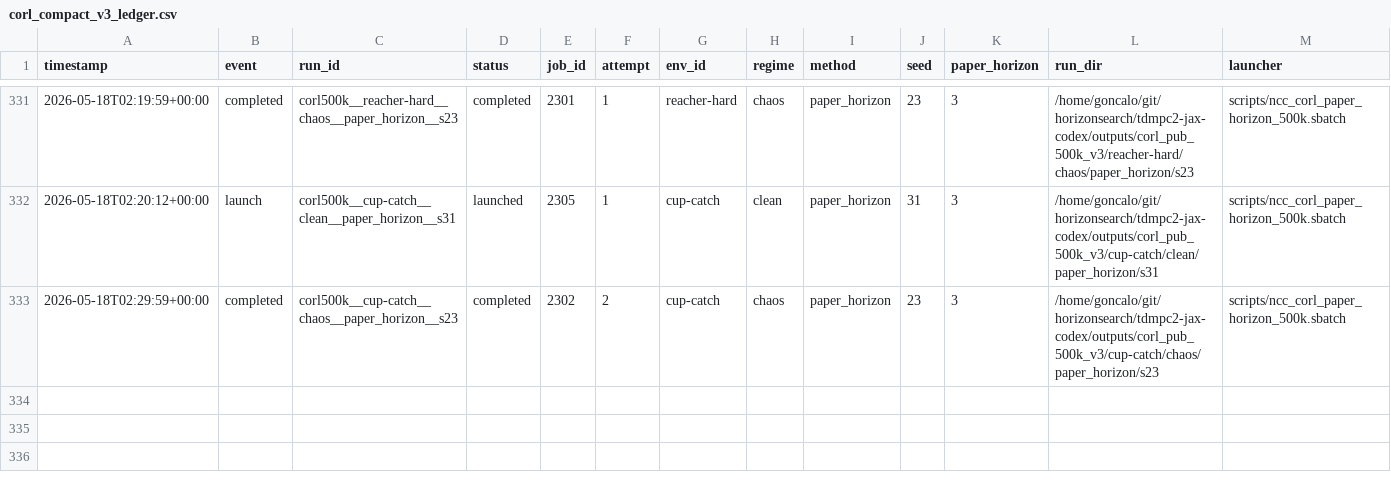
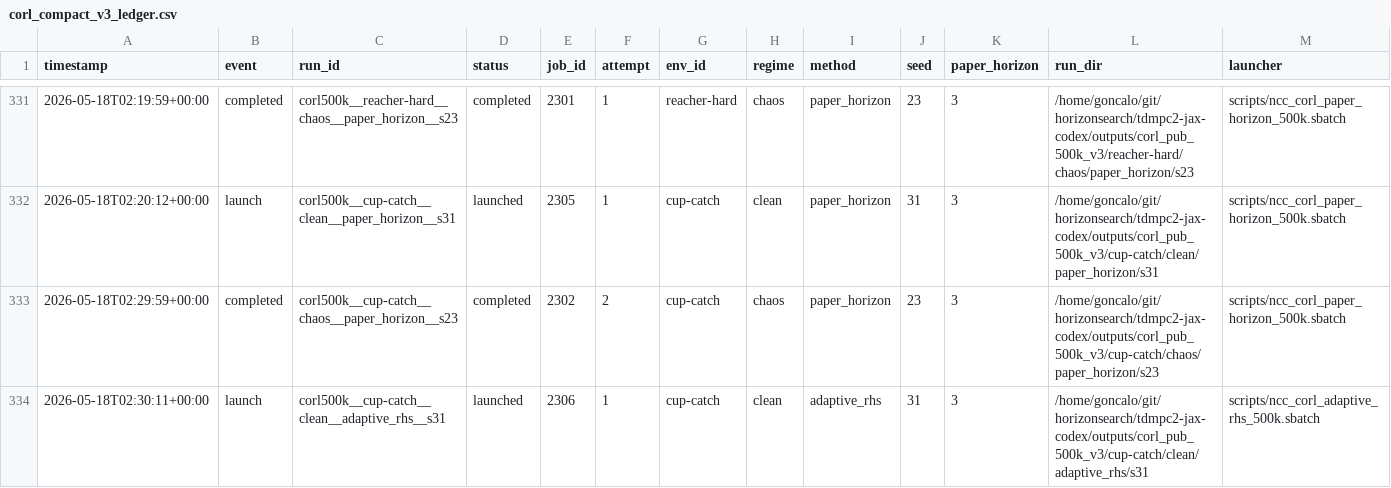
Before and after one commit to gguiomar/tdmpc2-jax, a CSV file: experiments/corl_compact_v3_ledger.csv, drawn as a sheet; only a part is shown, gaps mark what is left out; rows hold the shown columns only; the diff names each change by its address in the sheet, - before the commit and + after, or states it on an @@ line.

Commit message:
Steward update: record 1 launch(es)

```diff
--- a/experiments/corl_compact_v3_ledger.csv
+++ b/experiments/corl_compact_v3_ledger.csv
+row 334: 2026-05-18T02:30:11+00:00 | launch | corl500k__cup-catch__clean__adaptive_rhs__s31 | launched | 2306 | 1 | cup-catch | clean | adaptive_rhs | 31 | 3 | /home/goncalo/git/horizonsearch/tdmpc2-jax-codex/outputs/corl_pub_500k_v3/cup-catch/clean/adaptive_rhs/s31 | scripts/ncc_corl_adaptive_rhs_500k.sbatch
```
